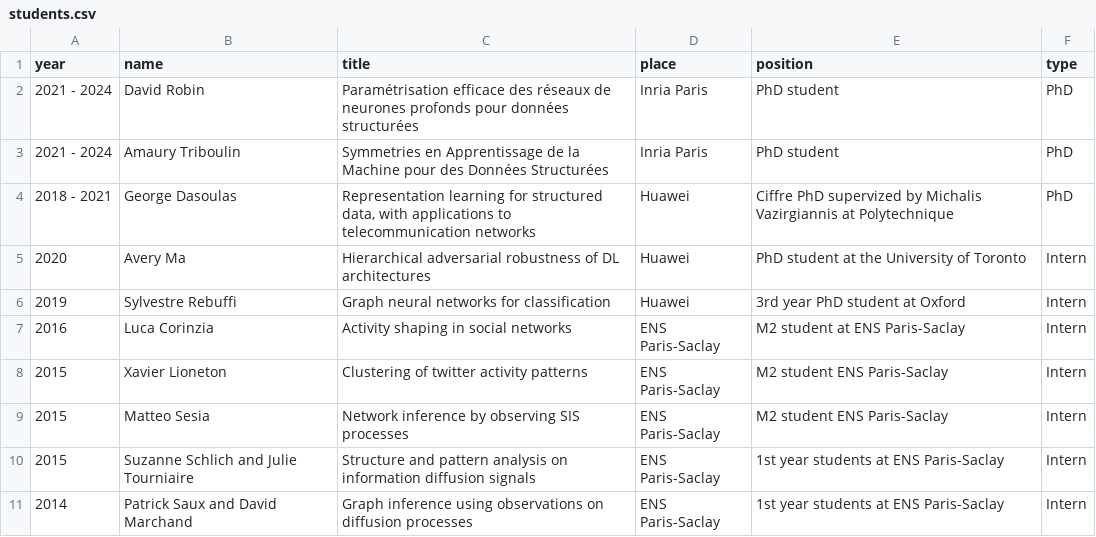
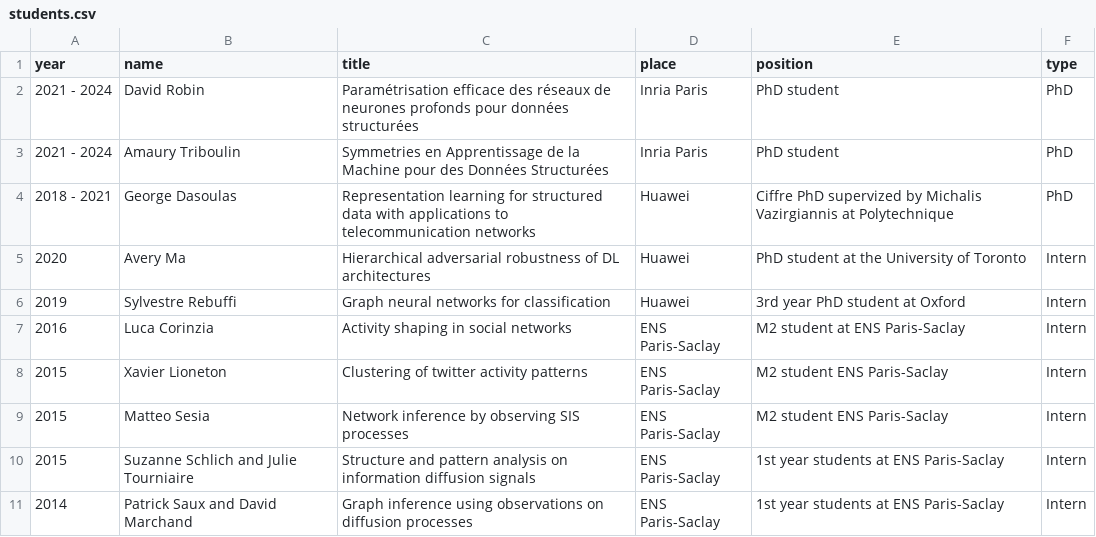
Before and after one commit to kscaman/kscaman.github.io, a CSV file: students.csv, drawn as a sheet.

Commit message:
Update students.csv

```diff
--- a/students.csv
+++ b/students.csv
@@ -3,3 +3,3 @@
 2021 - 2024;Amaury Triboulin;Symmetries en Apprentissage de la Machine pour des Données Structurées;Inria Paris;PhD student;PhD
-2018 - 2021;George Dasoulas;Representation learning for structured data, with applications to telecommunication networks;Huawei;Ciffre PhD supervized by Michalis Vazirgiannis at Polytechnique;PhD
+2018 - 2021;George Dasoulas;Representation learning for structured data with applications to telecommunication networks;Huawei;Ciffre PhD supervized by Michalis Vazirgiannis at Polytechnique;PhD
 2020;Avery Ma;Hierarchical adversarial robustness of DL architectures;Huawei;PhD student at the University of Toronto;Intern
```
